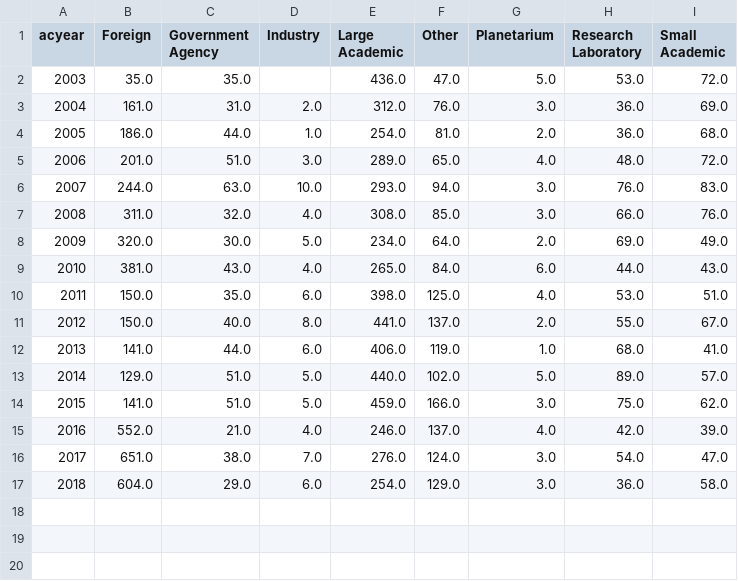
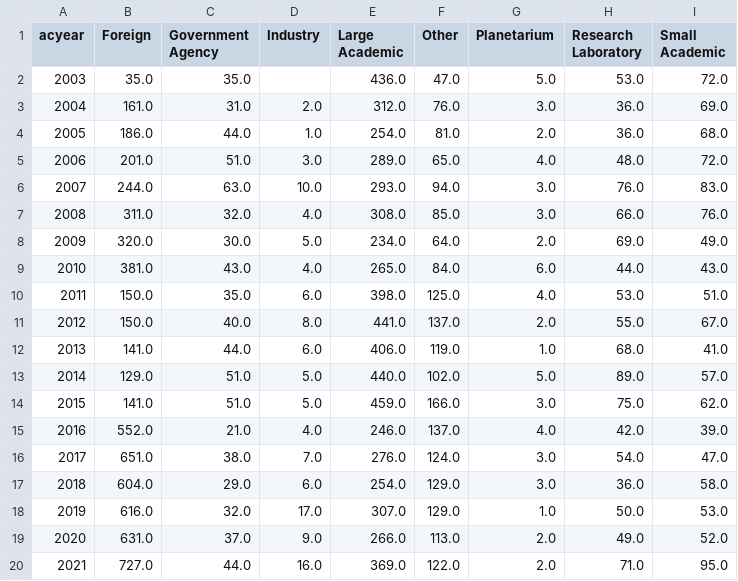
Before and after one commit to jrka/astrojobs, a CSV file: jobregister_instclass_byyear_USonly.csv, drawn as a sheet; the diff names each change by its address in the sheet, - before the commit and + after, or states it on an @@ line.

Commit message:
Fixed 2022 tables so Country field was found

```diff
--- a/jobregister_instclass_byyear_USonly.csv
+++ b/jobregister_instclass_byyear_USonly.csv
+row 18: 2019 | 616.0 | 32.0 | 17.0 | 307.0 | 129.0 | 1.0 | 50.0 | 53.0
+row 19: 2020 | 631.0 | 37.0 | 9.0 | 266.0 | 113.0 | 2.0 | 49.0 | 52.0
+row 20: 2021 | 727.0 | 44.0 | 16.0 | 369.0 | 122.0 | 2.0 | 71.0 | 95.0
```
Also changed, not shown: jobregister_categories_byyear.csv, jobregister_categories_byyear_USonly.csv, 5 other files.
